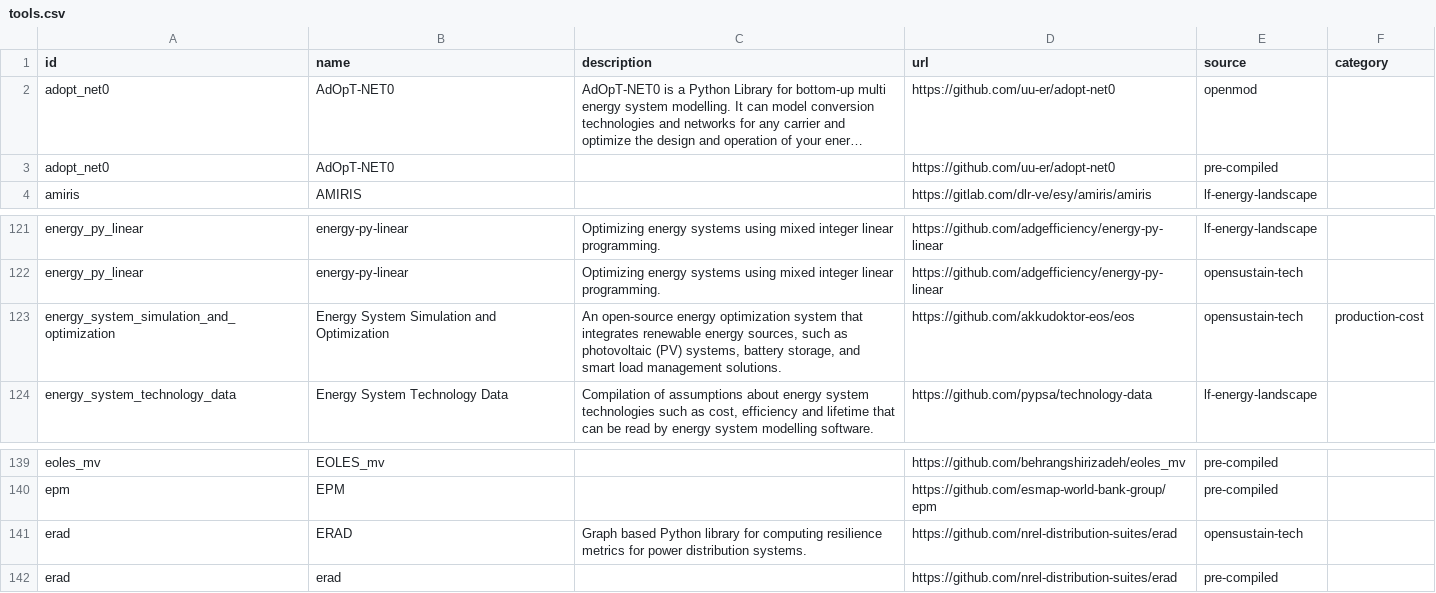
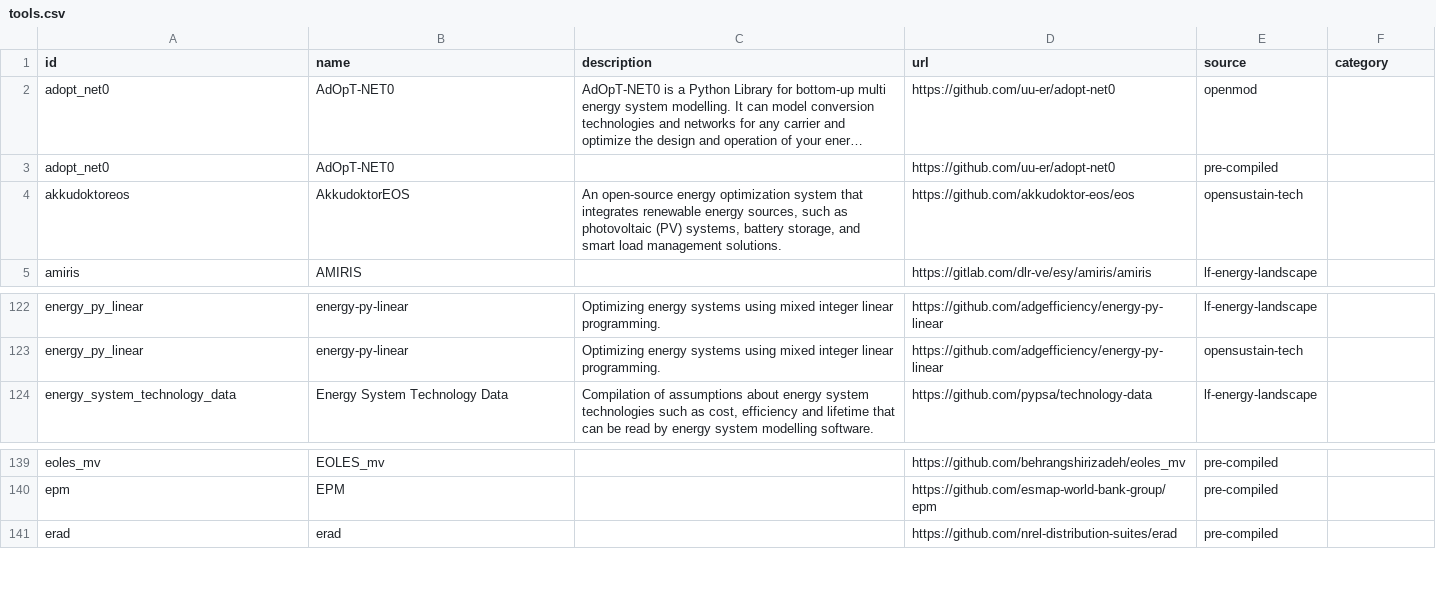
Before and after one commit to open-energy-transition/openmod-tracker, a CSV file: inventory/output/tools.csv, drawn as a sheet; only a part is shown, gaps mark what is left out; long unchanged cells end in …; removed rows and columns are numbered as before the commit, all else as after; the diff names each change by its address in the sheet, - before the commit and + after, or states it on an @@ line.

```diff
--- a/inventory/output/tools.csv
+++ b/inventory/output/tools.csv
+row 4: akkudoktoreos | AkkudoktorEOS | An open-source energy optimization system that integrates renewable energy sources, such as photovoltaic (PV) systems, battery storage, and smart load management solutions. | https://github.com/akkudoktor-eos/eos | opensustain-tech
-row 123: energy_system_simulation_and_optimization | Energy System Simulation and Optimization | An open-source energy optimization system that integrates renewable energy sources, such as photovoltaic (PV) systems, battery storage, and smart load management solutions. | https://github.com/akkudoktor-eos/eos | opensustain-tech | production-cost
-row 141: erad | ERAD | Graph based Python library for computing resilience metrics for power distribution systems. | https://github.com/nrel-distribution-suites/erad | opensustain-tech
```
Also changed, not shown: inventory/output/filtered.csv, inventory/output/stats.csv, 6 other files.
